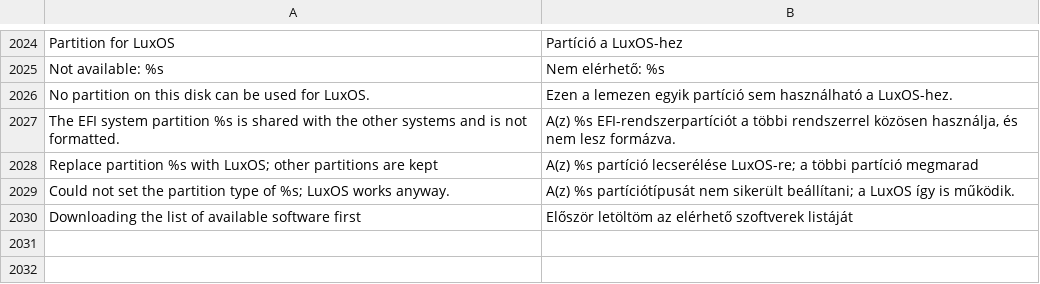
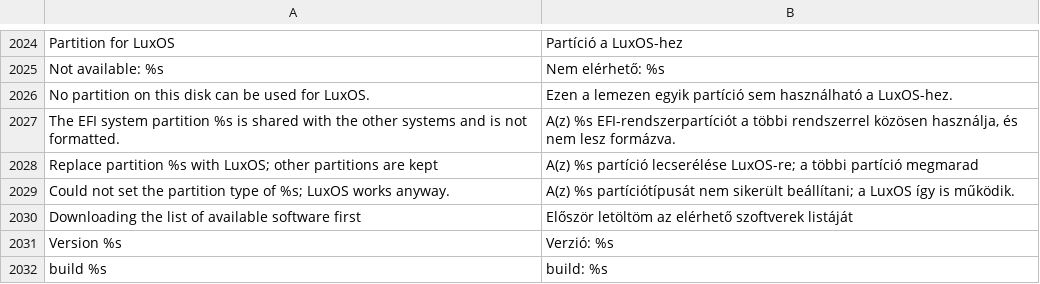
Before and after one commit to luxopes/LuxOS-Arch, a TSV file: packages/luxos-i18n/files/hu.tsv, drawn as a sheet; only a part is shown, gaps mark what is left out.

Commit message:
LuxOS 0.9.0 "Polaris": version in os-release, About, fastfetch, feedback reports and ISO name; CHANGELOG

```diff
--- a/packages/luxos-i18n/files/hu.tsv
+++ b/packages/luxos-i18n/files/hu.tsv
@@ -2030 +2030,3 @@ Could not set the partition type of %s; LuxOS works anyway.	A(z) %s partíciót
 Downloading the list of available software first	Először letöltöm az elérhető szoftverek listáját
+Version %s	Verzió: %s
+build %s	build: %s
```
Also changed, not shown: packages/luxos-i18n/files/de.tsv, packages/luxos-i18n/files/fr.tsv, 20 other files.
